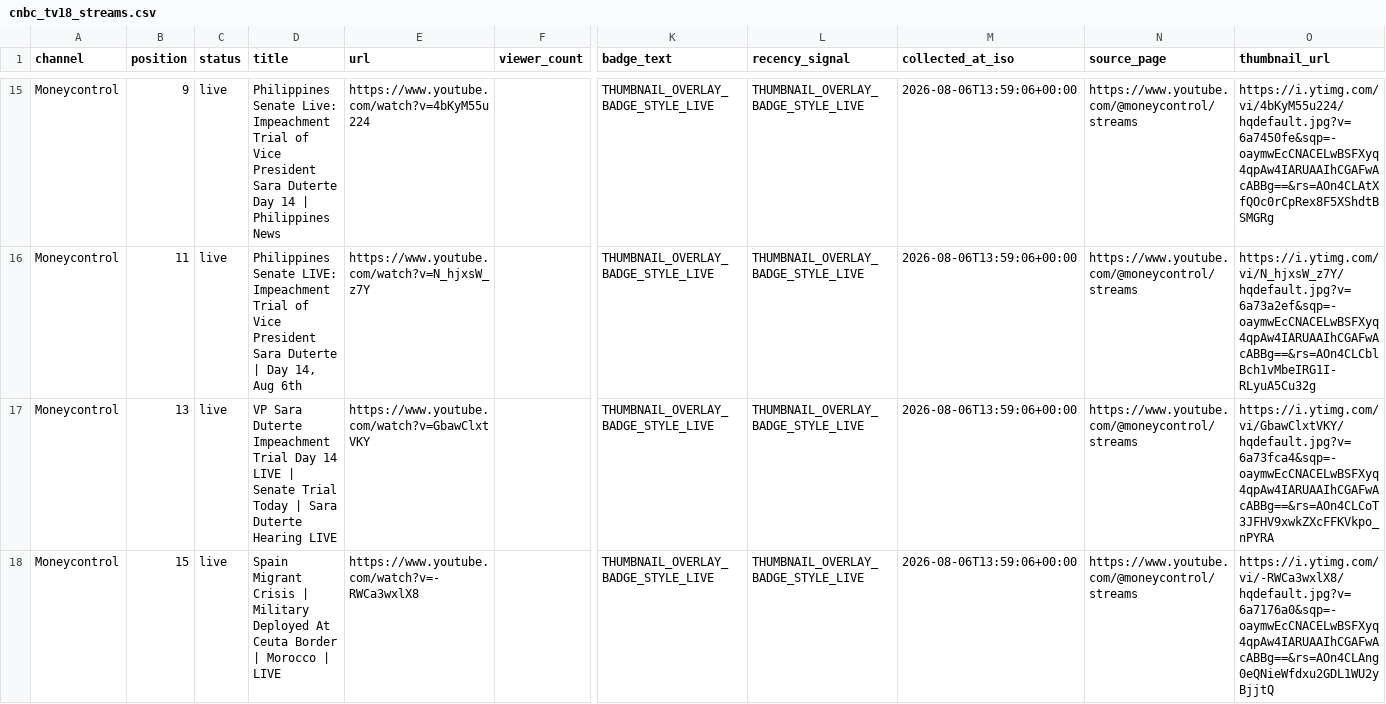
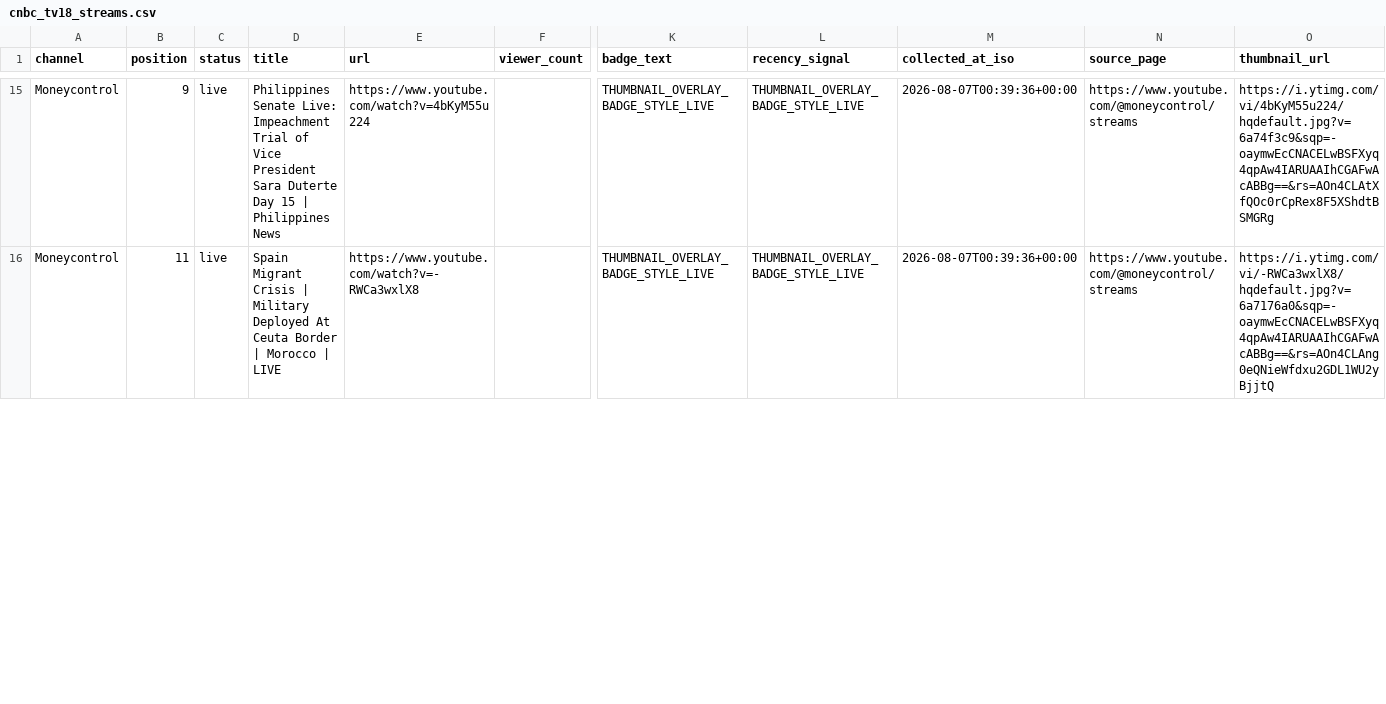
Before and after one commit to ishaangera-wq/YTTrackpu, a CSV file: cnbc_tv18_streams.csv, drawn as a sheet; only a part is shown, gaps mark what is left out; removed rows and columns are numbered as before the commit, all else as after; rows hold the shown columns only; the diff covers the shown part only; the diff names each change by its address in the sheet, - before the commit and + after, or states it on an @@ line.

```diff
--- a/cnbc_tv18_streams.csv
+++ b/cnbc_tv18_streams.csv
-D15 (title): …Duterte Day 14 | Philippines…
+D15 (title): …Duterte Day 15 | Philippines…
-M15 (collected_at_iso): 2026-08-06T13:59:06+00:00
+M15 (collected_at_iso): 2026-08-07T00:39:36+00:00
-O15 (thumbnail_url): https://i.ytimg.com/vi/4bKyM55u224/hqdefault.jpg?v=6a7450fe&sqp=-oaymwEcCNACELwBSFXyq4qpAw4IARUAAIhCGAFwAcABBg==&rs=AOn4CLAtXfQOc0rCpRex8F5XShdtBSMGRg
+O15 (thumbnail_url): https://i.ytimg.com/vi/4bKyM55u224/hqdefault.jpg?v=6a74f3c9&sqp=-oaymwEcCNACELwBSFXyq4qpAw4IARUAAIhCGAFwAcABBg==&rs=AOn4CLAtXfQOc0rCpRex8F5XShdtBSMGRg
-row 16: Moneycontrol | 11 | live | Philippines Senate LIVE: Impeachment Trial of Vice President Sara Duterte | Day 14, Aug 6th | https://www.youtube.com/watch?v=N_hjxsW_z7Y |  | THUMBNAIL_OVERLAY_BADGE_STYLE_LIVE | THUMBNAIL_OVERLAY_BADGE_STYLE_LIVE | 2026-08-06T13:59:06+00:00 | https://www.youtube.com/@moneycontrol/streams | https://i.ytimg.com/vi/N_hjxsW_z7Y/hqdefault.jpg?v=6a73a2ef&sqp=-oaymwEcCNACELwBSFXyq4qpAw4IARUAAIhCGAFwAcABBg==&rs=AOn4CLCblBch1vMbeIRG1I-RLyuA5Cu32g
-row 17: Moneycontrol | 13 | live | VP Sara Duterte Impeachment Trial Day 14 LIVE | Senate Trial Today | Sara Duterte Hearing LIVE | https://www.youtube.com/watch?v=GbawClxtVKY |  | THUMBNAIL_OVERLAY_BADGE_STYLE_LIVE | THUMBNAIL_OVERLAY_BADGE_STYLE_LIVE | 2026-08-06T13:59:06+00:00 | https://www.youtube.com/@moneycontrol/streams | https://i.ytimg.com/vi/GbawClxtVKY/hqdefault.jpg?v=6a73fca4&sqp=-oaymwEcCNACELwBSFXyq4qpAw4IARUAAIhCGAFwAcABBg==&rs=AOn4CLCoT3JFHV9xwkZXcFFKVkpo_nPYRA
-B16 (position): 15
+B16 (position): 11
-M16 (collected_at_iso): 2026-08-06T13:59:06+00:00
+M16 (collected_at_iso): 2026-08-07T00:39:36+00:00
```
Also changed, not shown: 3 added rows, 3 removed rows and 76 edited cells elsewhere in this file, 2 other files.
